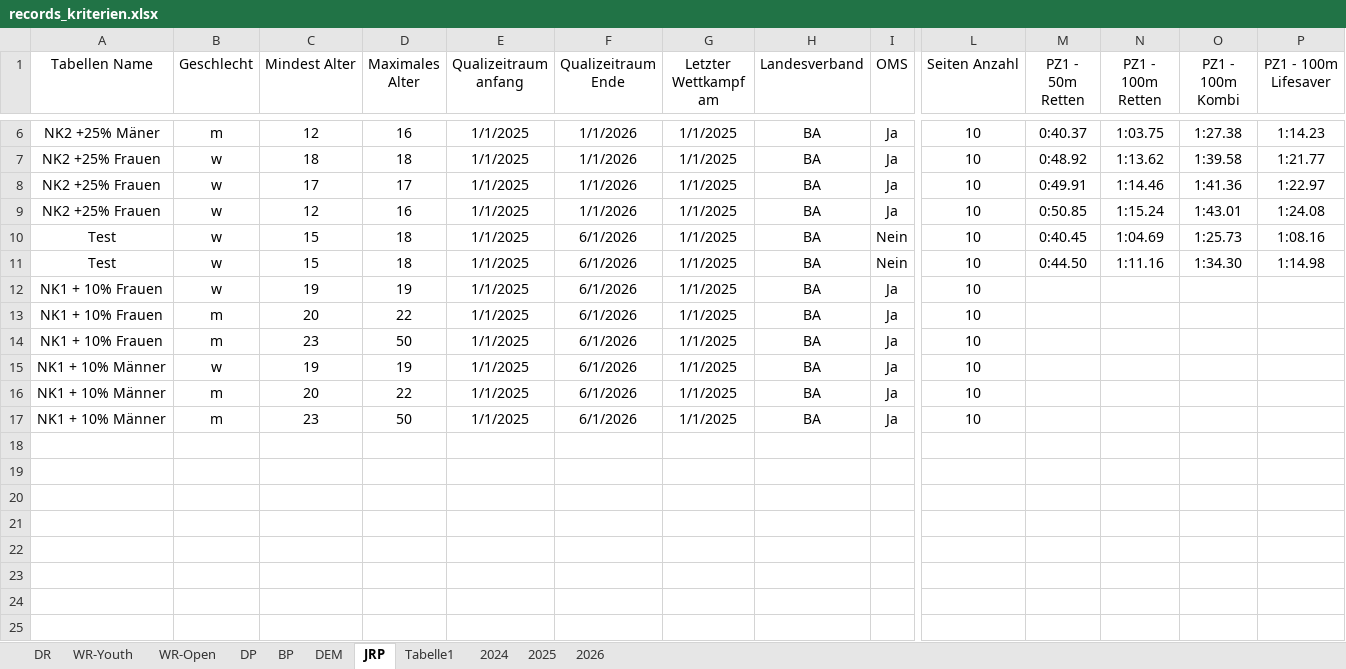
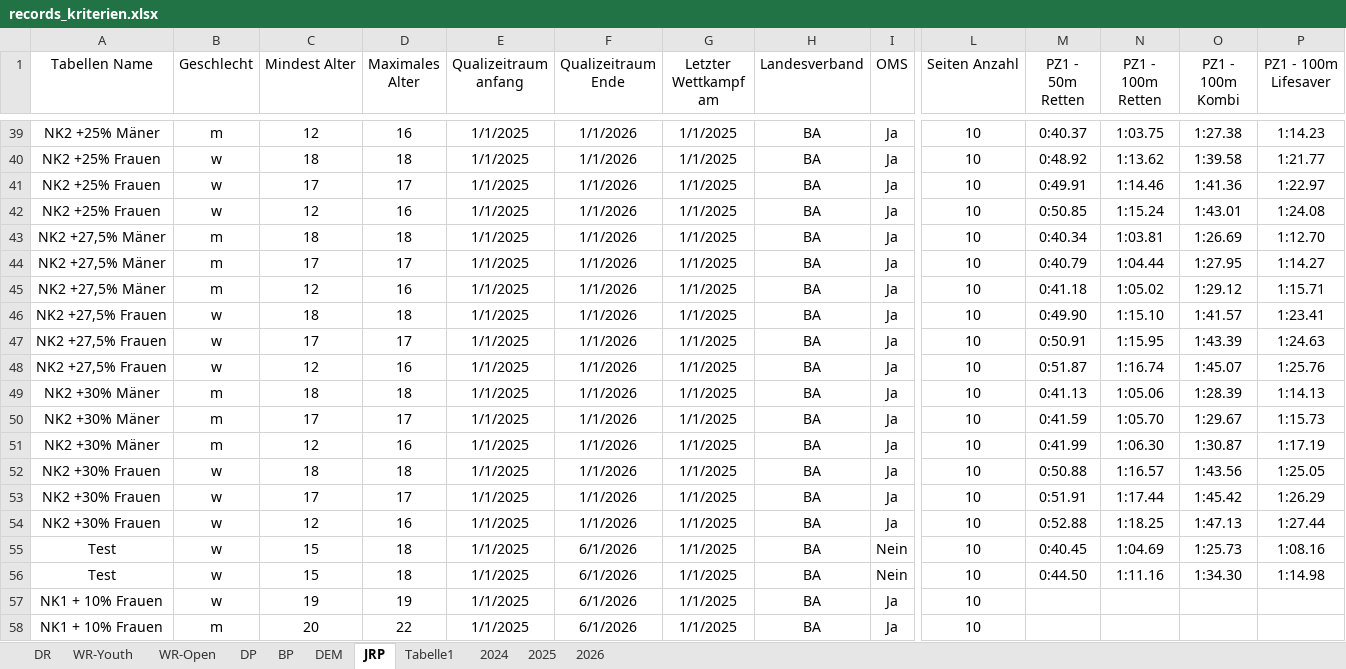
Before and after one commit to jp-gnad/Lifesaving_Baden, an Excel workbook: web/utilities/records_kriterien.xlsx, sheet JRP, drawn as a sheet; only a part is shown, gaps mark what is left out; the shorter side is filled out with more unchanged rows; values as stored, in another font and other column widths than the file's, no borders; table styles not drawn; rows hold the shown columns only; the diff covers the shown part only; the diff names each change by its address in the sheet, - before the commit and + after, or states it on an @@ line.

```diff
--- a/web/utilities/records_kriterien.xlsx (sheet JRP)
+++ b/web/utilities/records_kriterien.xlsx (sheet JRP)
+row 43: NK2 +27,5% Mäner | m | 18 | 18 | 1/1/2025 | 1/1/2026 | 1/1/2025 | BA | Ja | 10 | 0:40.34 | 1:03.81 | 1:26.69 | 1:12.70
+row 44: NK2 +27,5% Mäner | m | 17 | 17 | 1/1/2025 | 1/1/2026 | 1/1/2025 | BA | Ja | 10 | 0:40.79 | 1:04.44 | 1:27.95 | 1:14.27
+row 45: NK2 +27,5% Mäner | m | 12 | 16 | 1/1/2025 | 1/1/2026 | 1/1/2025 | BA | Ja | 10 | 0:41.18 | 1:05.02 | 1:29.12 | 1:15.71
+row 46: NK2 +27,5% Frauen | w | 18 | 18 | 1/1/2025 | 1/1/2026 | 1/1/2025 | BA | Ja | 10 | 0:49.90 | 1:15.10 | 1:41.57 | 1:23.41
+row 47: NK2 +27,5% Frauen | w | 17 | 17 | 1/1/2025 | 1/1/2026 | 1/1/2025 | BA | Ja | 10 | 0:50.91 | 1:15.95 | 1:43.39 | 1:24.63
+row 48: NK2 +27,5% Frauen | w | 12 | 16 | 1/1/2025 | 1/1/2026 | 1/1/2025 | BA | Ja | 10 | 0:51.87 | 1:16.74 | 1:45.07 | 1:25.76
+row 49: NK2 +30% Mäner | m | 18 | 18 | 1/1/2025 | 1/1/2026 | 1/1/2025 | BA | Ja | 10 | 0:41.13 | 1:05.06 | 1:28.39 | 1:14.13
+row 50: NK2 +30% Mäner | m | 17 | 17 | 1/1/2025 | 1/1/2026 | 1/1/2025 | BA | Ja | 10 | 0:41.59 | 1:05.70 | 1:29.67 | 1:15.73
+row 51: NK2 +30% Mäner | m | 12 | 16 | 1/1/2025 | 1/1/2026 | 1/1/2025 | BA | Ja | 10 | 0:41.99 | 1:06.30 | 1:30.87 | 1:17.19
+row 52: NK2 +30% Frauen | w | 18 | 18 | 1/1/2025 | 1/1/2026 | 1/1/2025 | BA | Ja | 10 | 0:50.88 | 1:16.57 | 1:43.56 | 1:25.05
+row 53: NK2 +30% Frauen | w | 17 | 17 | 1/1/2025 | 1/1/2026 | 1/1/2025 | BA | Ja | 10 | 0:51.91 | 1:17.44 | 1:45.42 | 1:26.29
+row 54: NK2 +30% Frauen | w | 12 | 16 | 1/1/2025 | 1/1/2026 | 1/1/2025 | BA | Ja | 10 | 0:52.88 | 1:18.25 | 1:47.13 | 1:27.44
```
Also changed, not shown: 33 added rows elsewhere in this sheet, sheet Tabelle1, formulas that keep their value.
